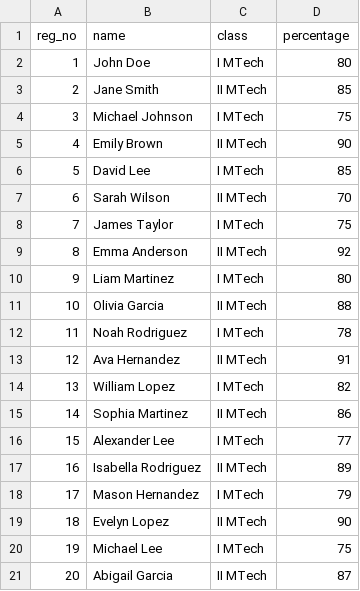
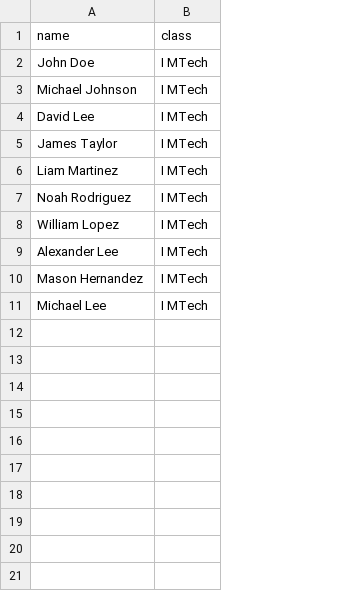
Before and after one commit to AryanSai/Advanced-DBMS, a CSV file: Assignment2/output.csv, drawn as a sheet; removed rows and columns are numbered as before the commit, all else as after; the diff names each change by its address in the sheet, - before the commit and + after, or states it on an @@ line.

```diff
--- a/Assignment2/output.csv
+++ b/Assignment2/output.csv
-column A (reg_no), row 2: 1; row 4: 3; row 6: 5; row 8: 7; row 10: 9; row 12: 11; row 14: 13; row 16: 15; row 18: 17; row 20: 19
-column D (percentage), row 2: 80; row 4: 75; row 6: 85; row 8: 75; row 10: 80; row 12: 78; row 14: 82; row 16: 77; row 18: 79; row 20: 75
-row 3: 2 | Jane Smith | II MTech | 85
-row 5: 4 | Emily Brown | II MTech | 90
-row 7: 6 | Sarah Wilson | II MTech | 70
-row 9: 8 | Emma Anderson | II MTech | 92
-row 11: 10 | Olivia Garcia | II MTech | 88
-row 13: 12 | Ava Hernandez | II MTech | 91
-row 15: 14 | Sophia Martinez | II MTech | 86
-row 17: 16 | Isabella Rodriguez | II MTech | 89
-row 19: 18 | Evelyn Lopez | II MTech | 90
-row 21: 20 | Abigail Garcia | II MTech | 87
```
Also changed, not shown: 1 other file.
